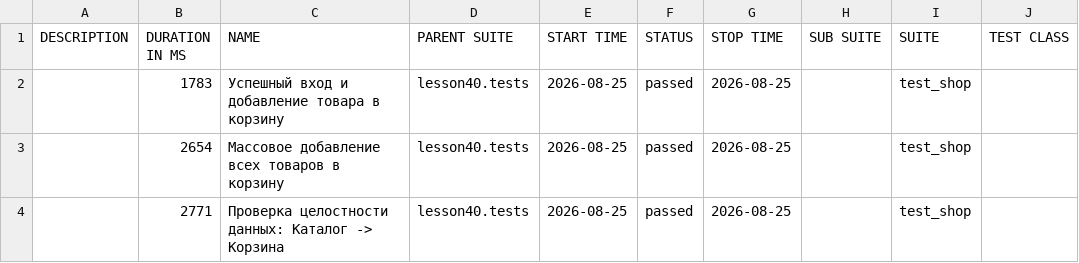
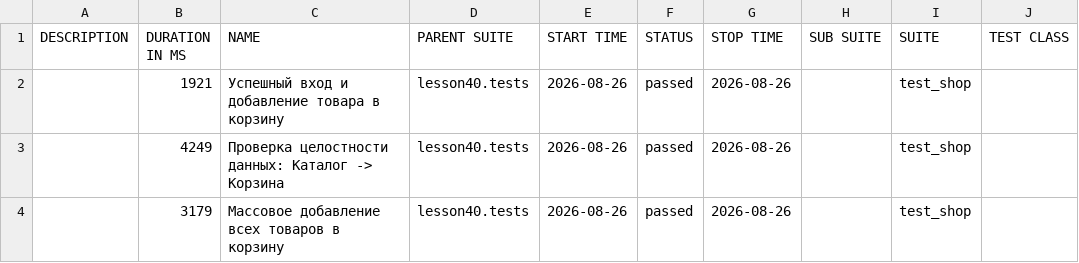
Before and after one commit to marinadieulina-droid/automation, a CSV file: data/suites.csv, drawn as a sheet; only a part is shown; the diff names each change by its address in the sheet, - before the commit and + after, or states it on an @@ line.

```diff
--- a/data/suites.csv
+++ b/data/suites.csv
-B2 (DURATION IN MS): 1783
+B2 (DURATION IN MS): 1921
-E2:E4 (START TIME): 2026-08-25
+E2:E4 (START TIME): 2026-08-26
-G2:G4 (STOP TIME): 2026-08-25
+G2:G4 (STOP TIME): 2026-08-26
-B3 (DURATION IN MS): 2654
+B3 (DURATION IN MS): 4249
-C3 (NAME): Массовое добавление всех товаров в корзину
+C3 (NAME): Проверка целостности данных: Каталог -> Корзина
-B4 (DURATION IN MS): 2771
+B4 (DURATION IN MS): 3179
-C4 (NAME): Проверка целостности данных: Каталог -> Корзина
+C4 (NAME): Массовое добавление всех товаров в корзину
```
Also changed, not shown: 23 other files.
